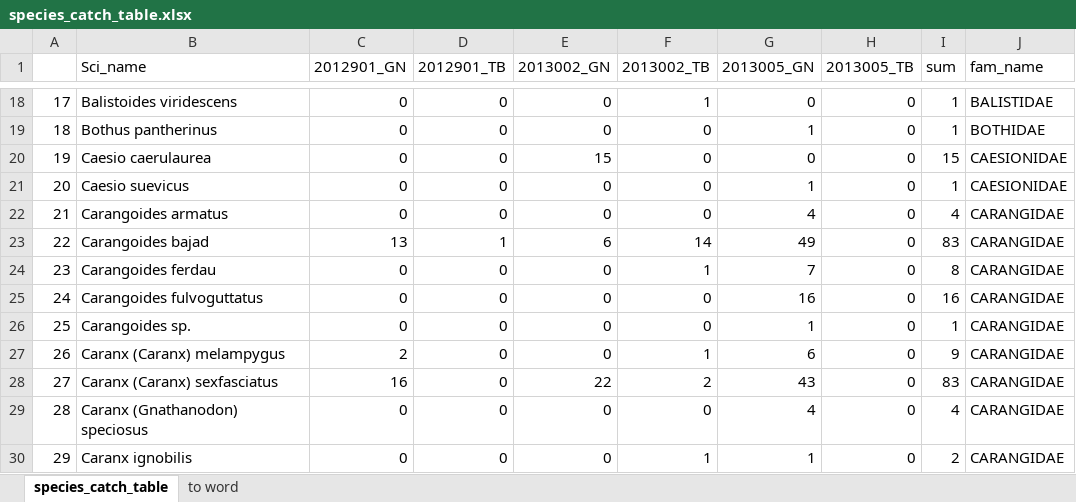
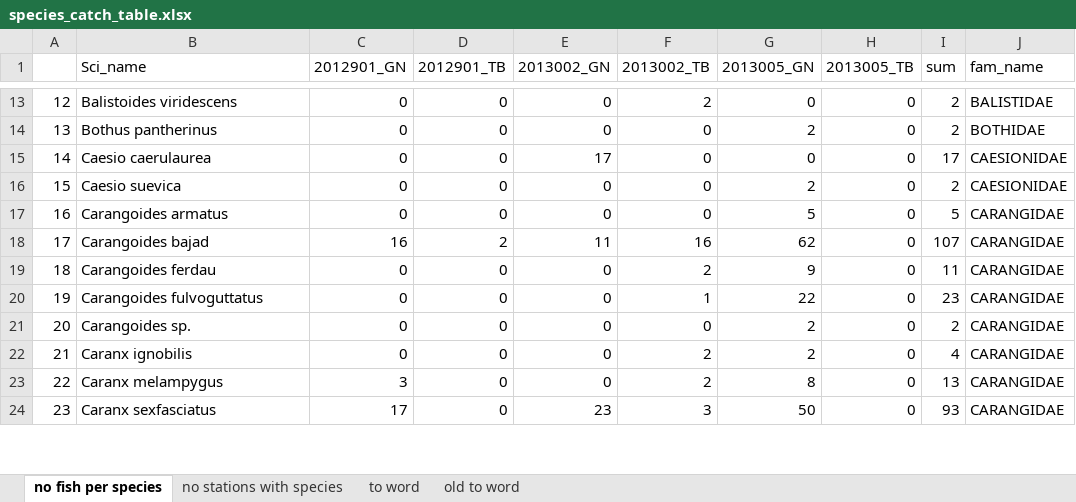
Before and after one commit to erikjsolsen/Sudan2019, an Excel workbook: Sudan-master/figs/species_catch_table.xlsx, sheet no fish per species, drawn as a sheet; only a part is shown, gaps mark what is left out; values as stored, in another font and other column widths than the file's, no borders; removed rows and columns are numbered as before the commit, all else as after; the diff covers the shown part only; the diff names each change by its address in the sheet, - before the commit and + after, or states it on an @@ line.

```diff
--- a/Sudan-master/figs/species_catch_table.xlsx (sheet no fish per species)
+++ b/Sudan-master/figs/species_catch_table.xlsx (sheet no fish per species)
-sheet tab: species_catch_table
+sheet tab: no fish per species
+sheet tab: no stations with species
+sheet tab: old to word
@@ column A renumbered from row 4 down @@
-F13 (2013002_TB): 1
+F13 (2013002_TB): 2
-I13:I14 (sum): 1
+I13:I14 (sum): 2
-G14 (2013005_GN): 1
+G14 (2013005_GN): 2
-E15 (2013002_GN): 15
+E15 (2013002_GN): 17
-I15 (sum): 15
+I15 (sum): 17
-B16 (Sci_name): Caesio suevicus
+B16 (Sci_name): Caesio suevica
-G16 (2013005_GN): 1
+G16 (2013005_GN): 2
-I16 (sum): 1
+I16 (sum): 2
-G17 (2013005_GN): 4
+G17 (2013005_GN): 5
-I17 (sum): 4
+I17 (sum): 5
-C18 (2012901_GN): 13
+C18 (2012901_GN): 16
-D18 (2012901_TB): 1
+D18 (2012901_TB): 2
-E18 (2013002_GN): 6
+E18 (2013002_GN): 11
-F18 (2013002_TB): 14
+F18 (2013002_TB): 16
-G18 (2013005_GN): 49
+G18 (2013005_GN): 62
-I18 (sum): 83
+I18 (sum): 107
-F19 (2013002_TB): 1
+F19 (2013002_TB): 2
-G19 (2013005_GN): 7
+G19 (2013005_GN): 9
-I19 (sum): 8
+I19 (sum): 11
-F20 (2013002_TB): 0
+F20 (2013002_TB): 1
-G20 (2013005_GN): 16
+G20 (2013005_GN): 22
-I20 (sum): 16
+I20 (sum): 23
-G21 (2013005_GN): 1
+G21 (2013005_GN): 2
-I21 (sum): 1
+I21 (sum): 2
-row 27: 26 | Caranx (Caranx) melampygus | 2 | 0 | 0 | 1 | 6 | 0 | 9 | CARANGIDAE
-row 28: 27 | Caranx (Caranx) sexfasciatus | 16 | 0 | 22 | 2 | 43 | 0 | 83 | CARANGIDAE
-row 29: 28 | Caranx (Gnathanodon) speciosus | 0 | 0 | 0 | 0 | 4 | 0 | 4 | CARANGIDAE
-F22 (2013002_TB): 1
+F22 (2013002_TB): 2
-G22 (2013005_GN): 1
+G22 (2013005_GN): 2
-I22 (sum): 2
+I22 (sum): 4
+row 23: 22 | Caranx melampygus | 3 | 0 | 0 | 2 | 8 | 0 | 13 | CARANGIDAE
+row 24: 23 | Caranx sexfasciatus | 17 | 0 | 23 | 3 | 50 | 0 | 93 | CARANGIDAE
```
Also changed, not shown: 13 added rows, 21 removed rows and 307 edited cells elsewhere in this sheet, sheet to word, formulas that keep their value, 55 other files.
